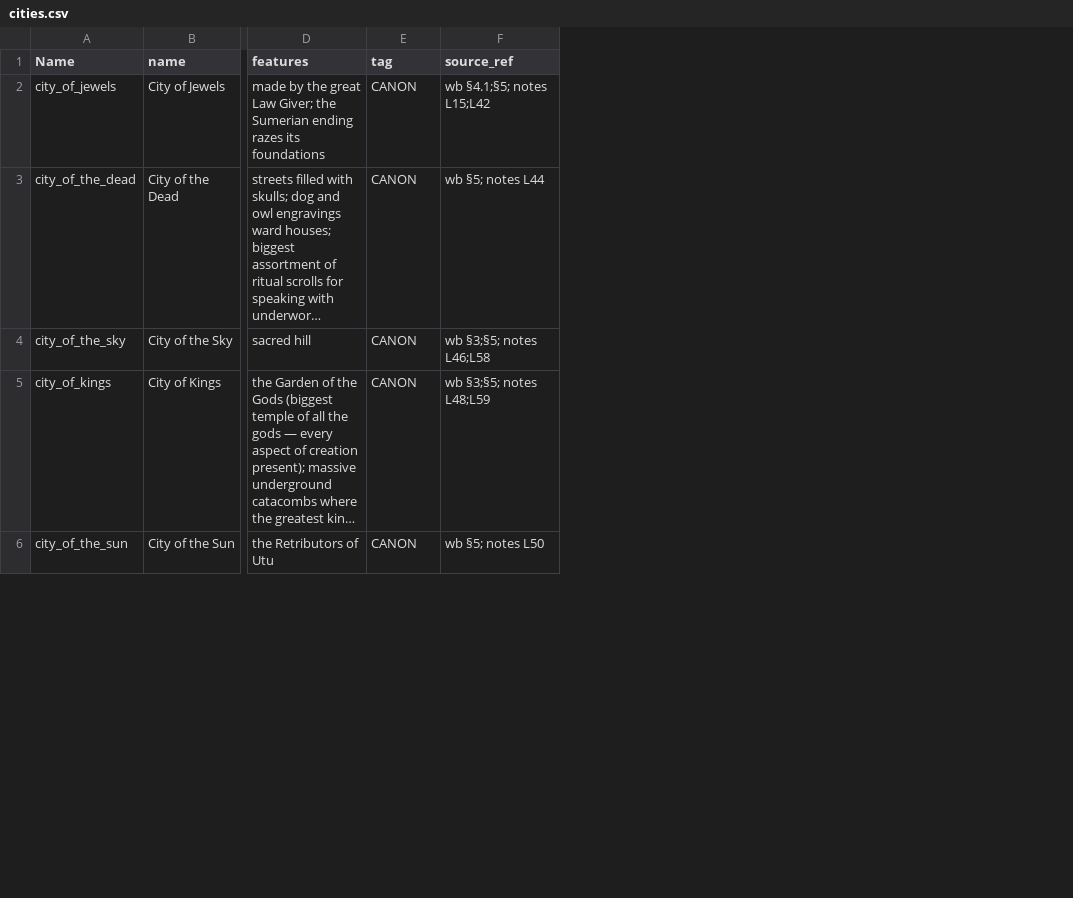
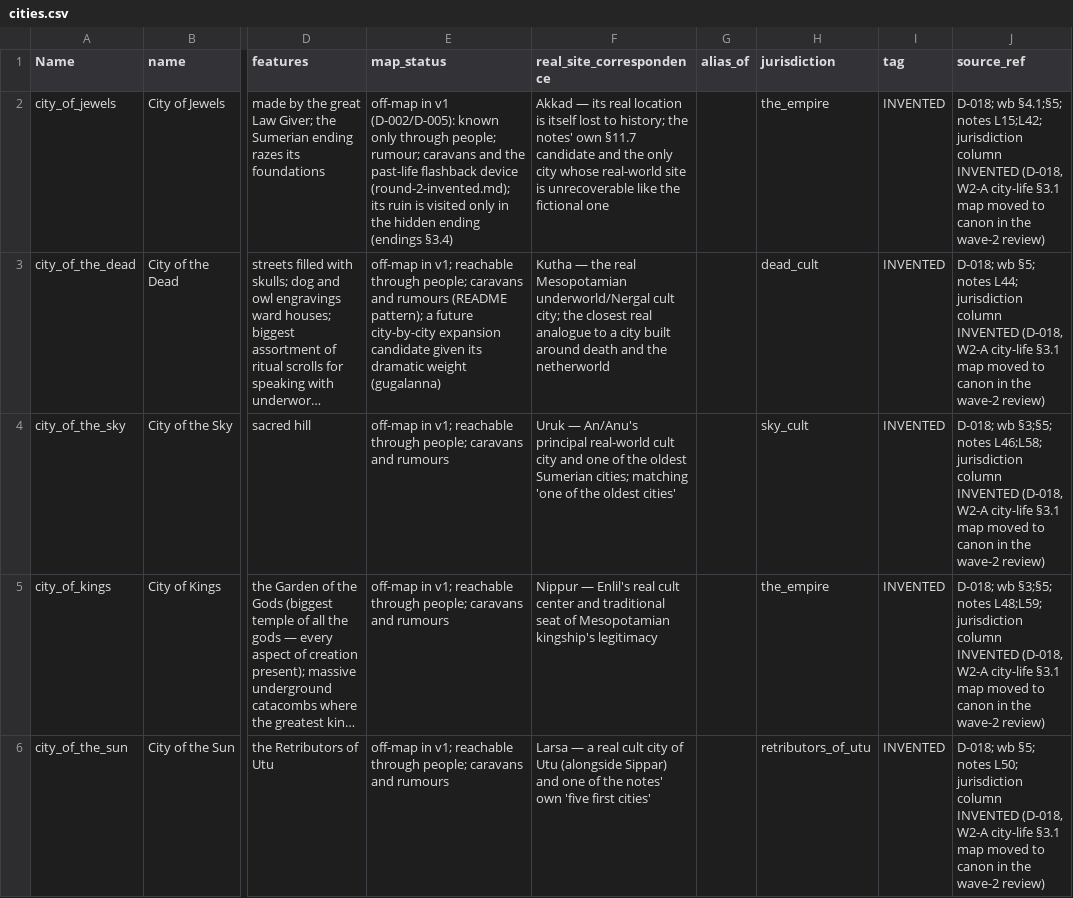
Before and after one commit to CodePhantom-1/schizo-game, a CSV file: data/ue/cities.csv, drawn as a sheet; only a part is shown, gaps mark what is left out; long unchanged cells end in …; addresses are those after the commit; the diff covers the shown part only; the diff names each change by its address in the sheet, - before the commit and + after, or states it on an @@ line.

```diff
--- a/data/ue/cities.csv
+++ b/data/ue/cities.csv
+column E (map_status), rows 2-6: off-map in v1 (D-002/D-005): known only through people; rumour; caravans and the past-life flashback device (round-2-invented.md); its ruin is visited only in the hidden ending (endings §3.4) | off-map in v1; reachable through people; caravans and rumours (README pattern); a future city-by-city expansion candidate given its dramatic weight (gugalanna) | off-map in v1; reachable through people; caravans and rumours | off-map in v1; reachable through people; caravans and rumours | off-map in v1; reachable through people; caravans and rumours
+column F (real_site_correspondence), rows 2-6: Akkad — its real location is itself lost to history; the notes' own §11.7 candidate and the only city whose real-world site is unrecoverable like the fictional one | Kutha — the real Mesopotamian underworld/Nergal cult city; the closest real analogue to a city built around death and the netherworld | Uruk — An/Anu's principal real-world cult city and one of the oldest Sumerian cities; matching 'one of the oldest cities' | Nippur — Enlil's real cult center and traditional seat of Mesopotamian kingship's legitimacy | Larsa — a real cult city of Utu (alongside Sippar) and one of the notes' own 'five first cities'
+column G (alias_of), empty
+column H (jurisdiction), rows 2-6: the_empire | dead_cult | sky_cult | the_empire | retributors_of_utu
-I2:I6 (tag): CANON
+I2:I6 (tag): INVENTED
-J2 (source_ref): wb §4.1;§5; notes L15;L42
+J2 (source_ref): D-018; wb §4.1;§5; notes L15;L42; jurisdiction column INVENTED (D-018, W2-A city-life §3.1 map moved to canon in the wave-2 review)
-J3 (source_ref): wb §5; notes L44
+J3 (source_ref): D-018; wb §5; notes L44; jurisdiction column INVENTED (D-018, W2-A city-life §3.1 map moved to canon in the wave-2 review)
-J4 (source_ref): wb §3;§5; notes L46;L58
+J4 (source_ref): D-018; wb §3;§5; notes L46;L58; jurisdiction column INVENTED (D-018, W2-A city-life §3.1 map moved to canon in the wave-2 review)
-J5 (source_ref): wb §3;§5; notes L48;L59
+J5 (source_ref): D-018; wb §3;§5; notes L48;L59; jurisdiction column INVENTED (D-018, W2-A city-life §3.1 map moved to canon in the wave-2 review)
-J6 (source_ref): wb §5; notes L50
+J6 (source_ref): D-018; wb §5; notes L50; jurisdiction column INVENTED (D-018, W2-A city-life §3.1 map moved to canon in the wave-2 review)
```
Also changed, not shown: 8 edited cells elsewhere in this file, data/ue/deities.csv, data/ue/endings.csv, 21 other files.
